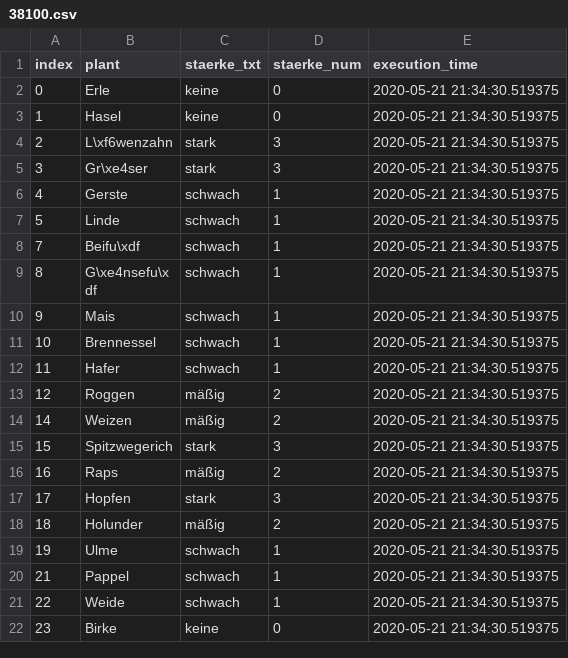
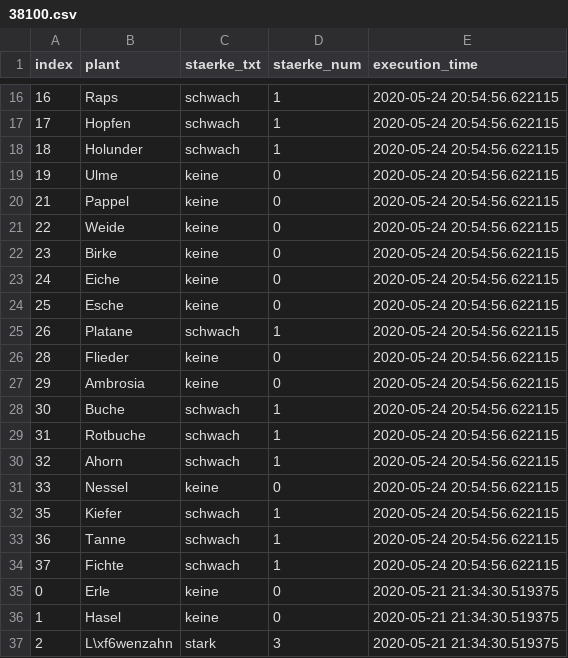
Before and after one commit to EED85/webscrapping---pollenflug, a CSV file: src/data/38100.csv, drawn as a sheet; only a part is shown, gaps mark what is left out; the shorter side is filled out with more unchanged rows; the diff covers the shown part only.

```diff
--- a/src/data/38100.csv
+++ b/src/data/38100.csv
@@ -2 +16,20 @@ index,plant,staerke_txt,staerke_num,execution_time
+16,Raps,schwach,1,2020-05-24 20:54:56.622115
+17,Hopfen,schwach,1,2020-05-24 20:54:56.622115
+18,Holunder,schwach,1,2020-05-24 20:54:56.622115
+19,Ulme,keine,0,2020-05-24 20:54:56.622115
+21,Pappel,keine,0,2020-05-24 20:54:56.622115
+22,Weide,keine,0,2020-05-24 20:54:56.622115
+23,Birke,keine,0,2020-05-24 20:54:56.622115
+24,Eiche,keine,0,2020-05-24 20:54:56.622115
+25,Esche,keine,0,2020-05-24 20:54:56.622115
+26,Platane,schwach,1,2020-05-24 20:54:56.622115
+28,Flieder,keine,0,2020-05-24 20:54:56.622115
+29,Ambrosia,keine,0,2020-05-24 20:54:56.622115
+30,Buche,schwach,1,2020-05-24 20:54:56.622115
+31,Rotbuche,schwach,1,2020-05-24 20:54:56.622115
+32,Ahorn,schwach,1,2020-05-24 20:54:56.622115
+33,Nessel,keine,0,2020-05-24 20:54:56.622115
+35,Kiefer,schwach,1,2020-05-24 20:54:56.622115
+36,Tanne,schwach,1,2020-05-24 20:54:56.622115
+37,Fichte,schwach,1,2020-05-24 20:54:56.622115
 0,Erle,keine,0,2020-05-21 21:34:30.519375
```
Also changed, not shown: 14 added rows elsewhere in this file, src/data/51427.csv, src/data/Welling.csv.
